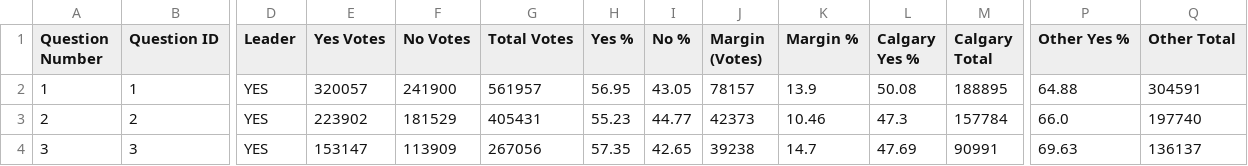
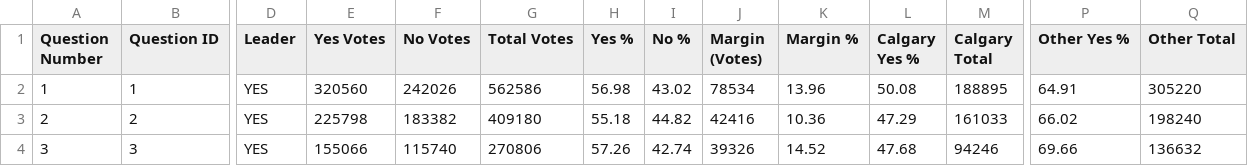
Before and after one commit to J7892/abresults, a CSV file: data/referendum_summary.csv, drawn as a sheet; only a part is shown, gaps mark what is left out; the diff covers the shown part only; the diff names each change by its address in the sheet, - before the commit and + after, or states it on an @@ line.

```diff
--- a/data/referendum_summary.csv
+++ b/data/referendum_summary.csv
-E2 (Yes Votes): 320057
+E2 (Yes Votes): 320560
-F2 (No Votes): 241900
+F2 (No Votes): 242026
-G2 (Total Votes): 561957
+G2 (Total Votes): 562586
-H2 (Yes %): 56.95
+H2 (Yes %): 56.98
-I2 (No %): 43.05
+I2 (No %): 43.02
-J2 (Margin (Votes)): 78157
+J2 (Margin (Votes)): 78534
-K2 (Margin %): 13.9
+K2 (Margin %): 13.96
-P2 (Other Yes %): 64.88
+P2 (Other Yes %): 64.91
-Q2 (Other Total): 304591
+Q2 (Other Total): 305220
-E3 (Yes Votes): 223902
+E3 (Yes Votes): 225798
-F3 (No Votes): 181529
+F3 (No Votes): 183382
-G3 (Total Votes): 405431
+G3 (Total Votes): 409180
-H3 (Yes %): 55.23
+H3 (Yes %): 55.18
-I3 (No %): 44.77
+I3 (No %): 44.82
-J3 (Margin (Votes)): 42373
+J3 (Margin (Votes)): 42416
-K3 (Margin %): 10.46
+K3 (Margin %): 10.36
-L3 (Calgary Yes %): 47.3
+L3 (Calgary Yes %): 47.29
-M3 (Calgary Total): 157784
+M3 (Calgary Total): 161033
-P3 (Other Yes %): 66.0
+P3 (Other Yes %): 66.02
-Q3 (Other Total): 197740
+Q3 (Other Total): 198240
-E4 (Yes Votes): 153147
+E4 (Yes Votes): 155066
-F4 (No Votes): 113909
+F4 (No Votes): 115740
-G4 (Total Votes): 267056
+G4 (Total Votes): 270806
-H4 (Yes %): 57.35
+H4 (Yes %): 57.26
-I4 (No %): 42.65
+I4 (No %): 42.74
-J4 (Margin (Votes)): 39238
+J4 (Margin (Votes)): 39326
-K4 (Margin %): 14.7
+K4 (Margin %): 14.52
-L4 (Calgary Yes %): 47.69
+L4 (Calgary Yes %): 47.68
-M4 (Calgary Total): 90991
+M4 (Calgary Total): 94246
-P4 (Other Yes %): 69.63
+P4 (Other Yes %): 69.66
-Q4 (Other Total): 136137
+Q4 (Other Total): 136632
```
Also changed, not shown: 79 edited cells elsewhere in this file, data/riding_results.csv, 2 other files.
